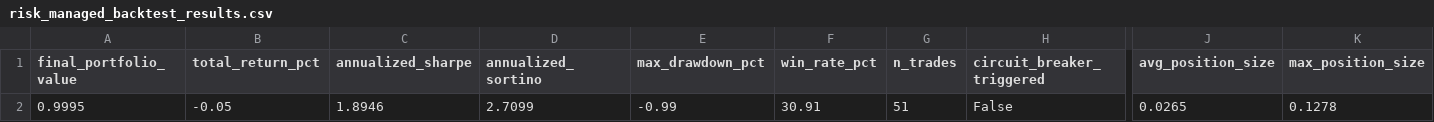
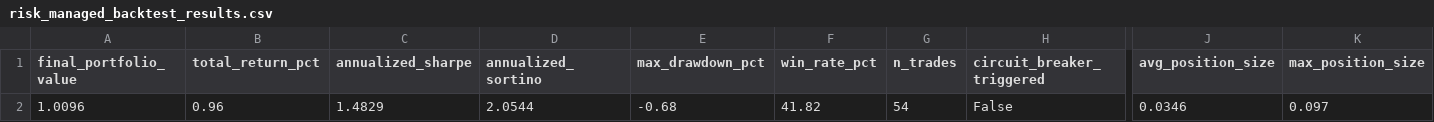
Before and after one commit to nassim0014/btc-llm-sentiment, a CSV file: outputs/risk_managed_backtest_results.csv, drawn as a sheet; only a part is shown, gaps mark what is left out; removed rows and columns are numbered as before the commit, all else as after; rows hold the shown columns only; the diff names each change by its address in the sheet, - before the commit and + after, or states it on an @@ line.

Commit message:
fix: regenerate backtest outputs with corrected equity compounding
Regenerates the three backtest output CSVs using the fixed
risk_managed_backtest() function (equity[t] = equity[t-1] * (1 + daily_ret)
instead of the buggy equity[t] = equity[t] * (1 + daily_ret)).

Impact of the bug fix (old buggy → new corrected):
  Risk-Managed strategy:
    Final value:  0.9995  →  1.0096   (+0.0101)
    Sharpe:       1.8946  →  1.4829   (-0.4117)  ← buggy version overstated Sharpe
    Max DD:      -0.99%   → -0.68%    (+0.31pp)  ← drawdown was overstated
    Trades:       51      →  54       (+3)

  Simple (all-in/out) strategy:
    Final value:  1.3630  →  1.4774   (+0.1144)
    Sharpe:       2.3920  →  2.5542   (+0.1622)
    Max DD:      -8.60%   → -13.96%   (-5.36pp)  ← drawdown was understated
    Trades:       10      →  4        (-6)

  Buy & Hold: unchanged (doesn't use the compounding logic)

Key takeaway: the buggy compounding was systematically understating
both gains and losses (equity barely moved from 1.0). With proper
geometric compounding, the Simple strategy's drawdown is revealed to
be -14% (not -8.6%), and the Risk-Managed strategy's Sharpe is more
honest at 1.48 (not 1.89). The risk-managed approach still achieves
its goal: minimal drawdown (-0.68%) when the model is uncertain.

Files regenerated:
  outputs/risk_managed_backtest_results.csv
  outputs/risk_managed_equity_curve.csv
  outputs/strategy_comparison.csv

```diff
--- a/outputs/risk_managed_backtest_results.csv
+++ b/outputs/risk_managed_backtest_results.csv
-row 2: 0.9995 | -0.05 | 1.8946 | 2.7099 | -0.99 | 30.91 | 51 | False | 0.0265 | 0.1278
+row 2: 1.0096 | 0.96 | 1.4829 | 2.0544 | -0.68 | 41.82 | 54 | False | 0.0346 | 0.097
```
Also changed, not shown: outputs/risk_managed_equity_curve.csv, outputs/strategy_comparison.csv.
